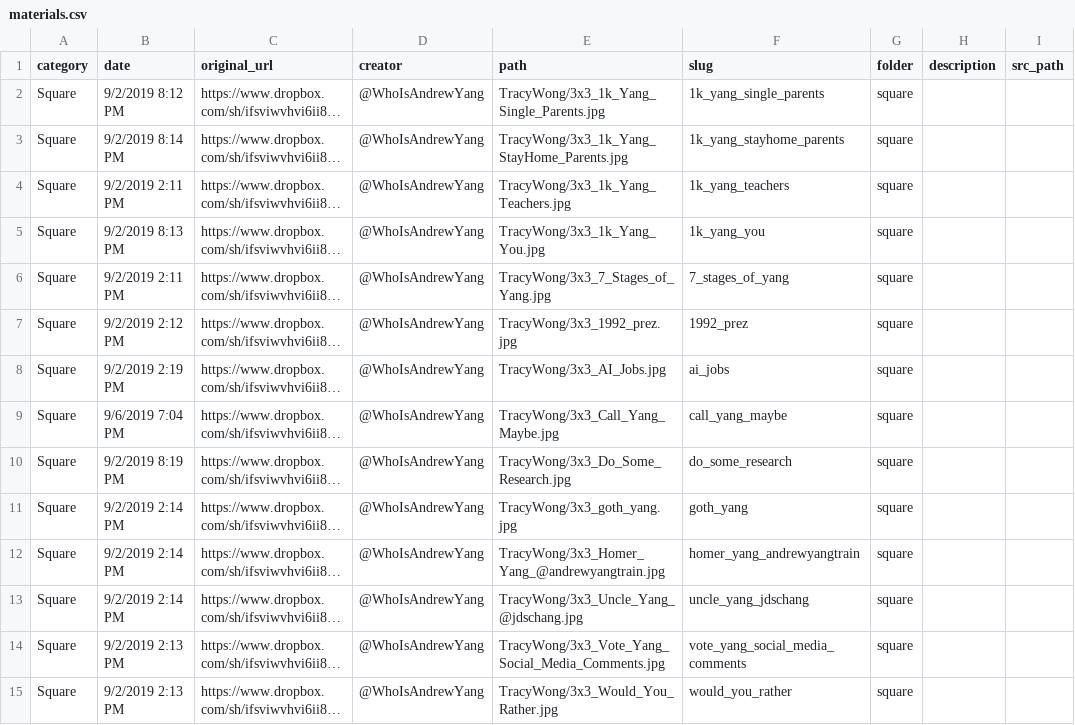
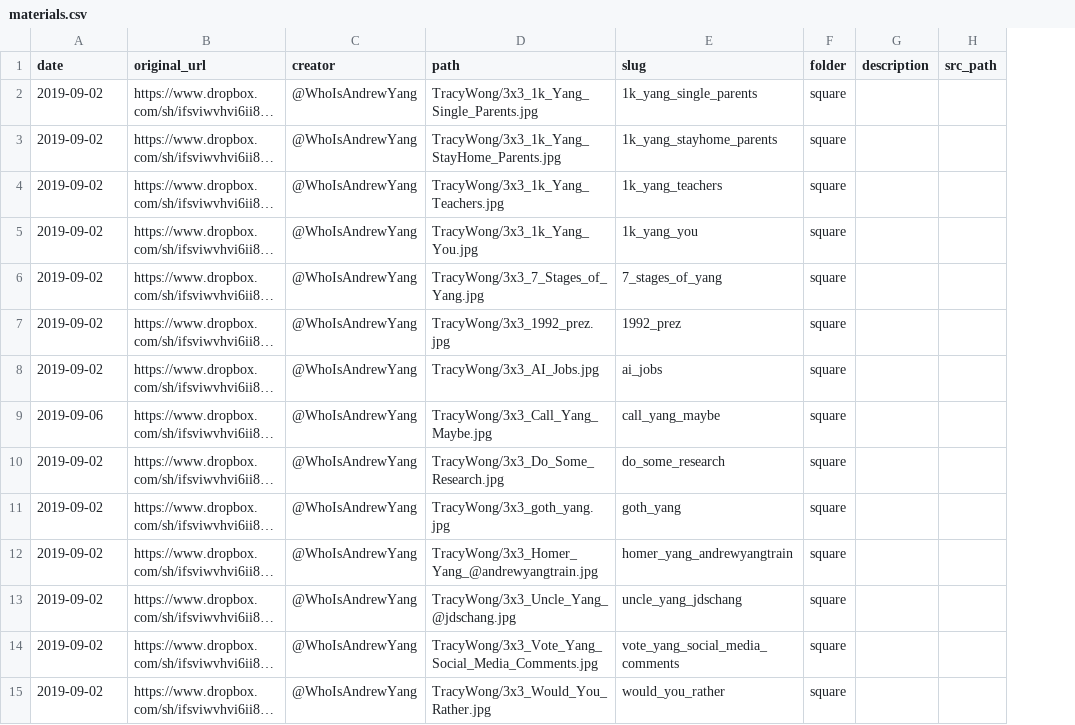
Before and after one commit to mikhuang/yang-prints, a CSV file: data/materials.csv, drawn as a sheet; only a part is shown; long unchanged cells end in …; removed rows and columns are numbered as before the commit, all else as after; the diff covers the shown part only; the diff names each change by its address in the sheet, - before the commit and + after, or states it on an @@ line.

Commit message:
Add next/back to Material detail clean up

```diff
--- a/data/materials.csv
+++ b/data/materials.csv
-column A (category), rows 2-15: all Square
-A2 (date): 9/2/2019 8:12 PM
+A2 (date): 2019-09-02
-A3 (date): 9/2/2019 8:14 PM
+A3 (date): 2019-09-02
-A4 (date): 9/2/2019 2:11 PM
+A4 (date): 2019-09-02
-A5 (date): 9/2/2019 8:13 PM
+A5 (date): 2019-09-02
-A6 (date): 9/2/2019 2:11 PM
+A6 (date): 2019-09-02
-A7 (date): 9/2/2019 2:12 PM
+A7 (date): 2019-09-02
-A8 (date): 9/2/2019 2:19 PM
+A8 (date): 2019-09-02
-A9 (date): 9/6/2019 7:04 PM
+A9 (date): 2019-09-06
-A10 (date): 9/2/2019 8:19 PM
+A10 (date): 2019-09-02
-A11:A13 (date): 9/2/2019 2:14 PM
+A11:A13 (date): 2019-09-02
-A14:A15 (date): 9/2/2019 2:13 PM
+A14:A15 (date): 2019-09-02
```
Also changed, not shown: 9 removed rows and 14 edited cells elsewhere in this file, 8 other files.
